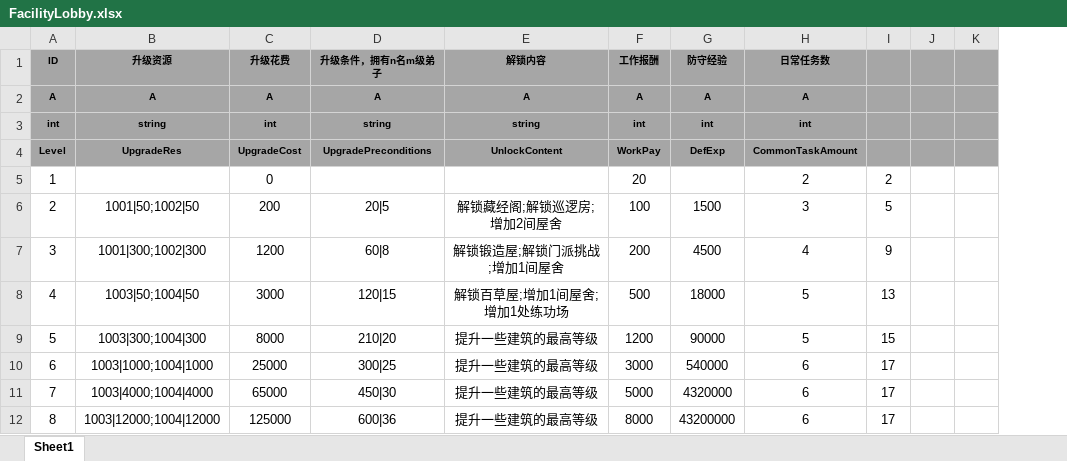
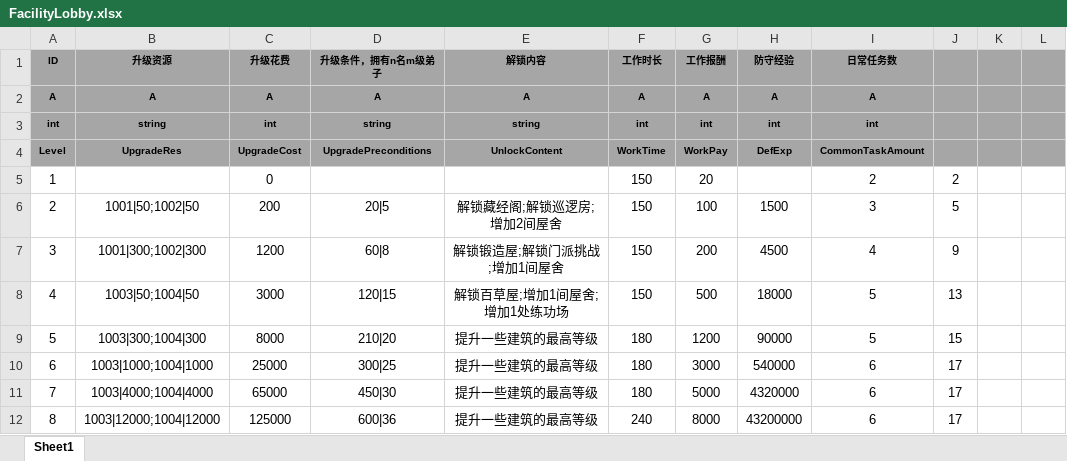
Before and after one commit to tkonexhh/simswordsman, an Excel workbook: Tables/Sources/gameplay/Facility/FacilityLobby.xlsx, sheet Sheet1, drawn as a sheet; only a part is shown; values as stored, in another font and other column widths than the file's, no borders; the diff names each change by its address in the sheet, - before the commit and + after, or states it on an @@ line.

```diff
--- a/Tables/Sources/gameplay/Facility/FacilityLobby.xlsx (sheet Sheet1)
+++ b/Tables/Sources/gameplay/Facility/FacilityLobby.xlsx (sheet Sheet1)
+column F (工作时长), rows 2-12: A | int | WorkTime | 150 | 150 | 150 | 150 | 180 | 180 | 180 | 240
```
Also changed, not shown: Tables/Sources/gameplay/Collect/CollectConfig.xlsx, Tables/Sources/gameplay/Food/FoodConfig.xlsx, 1 other file.
